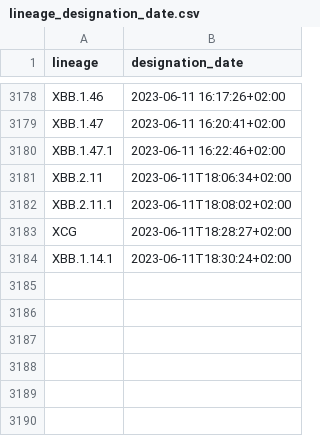
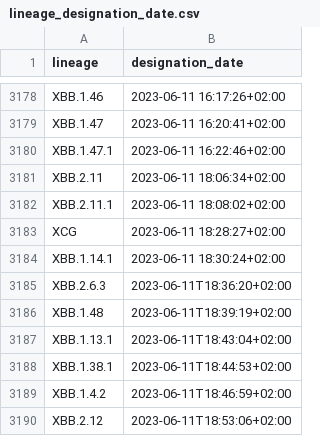
Before and after one commit to ciscorucinski/pango-designation-dates, a CSV file: data/lineage_designation_date.csv, drawn as a sheet; only a part is shown, gaps mark what is left out.

```diff
--- a/data/lineage_designation_date.csv
+++ b/data/lineage_designation_date.csv
@@ -3180,5 +3180,11 @@ XBB.1.47,2023-06-11 16:20:41+02:00
 XBB.1.47.1,2023-06-11 16:22:46+02:00
-XBB.2.11,2023-06-11T18:06:34+02:00
-XBB.2.11.1,2023-06-11T18:08:02+02:00
-XCG,2023-06-11T18:28:27+02:00
-XBB.1.14.1,2023-06-11T18:30:24+02:00
+XBB.2.11,2023-06-11 18:06:34+02:00
+XBB.2.11.1,2023-06-11 18:08:02+02:00
+XCG,2023-06-11 18:28:27+02:00
+XBB.1.14.1,2023-06-11 18:30:24+02:00
+XBB.2.6.3,2023-06-11T18:36:20+02:00
+XBB.1.48,2023-06-11T18:39:19+02:00
+XBB.1.13.1,2023-06-11T18:43:04+02:00
+XBB.1.38.1,2023-06-11T18:44:53+02:00
+XBB.1.4.2,2023-06-11T18:46:59+02:00
+XBB.2.12,2023-06-11T18:53:06+02:00
```
Also changed, not shown: 1 other file.
